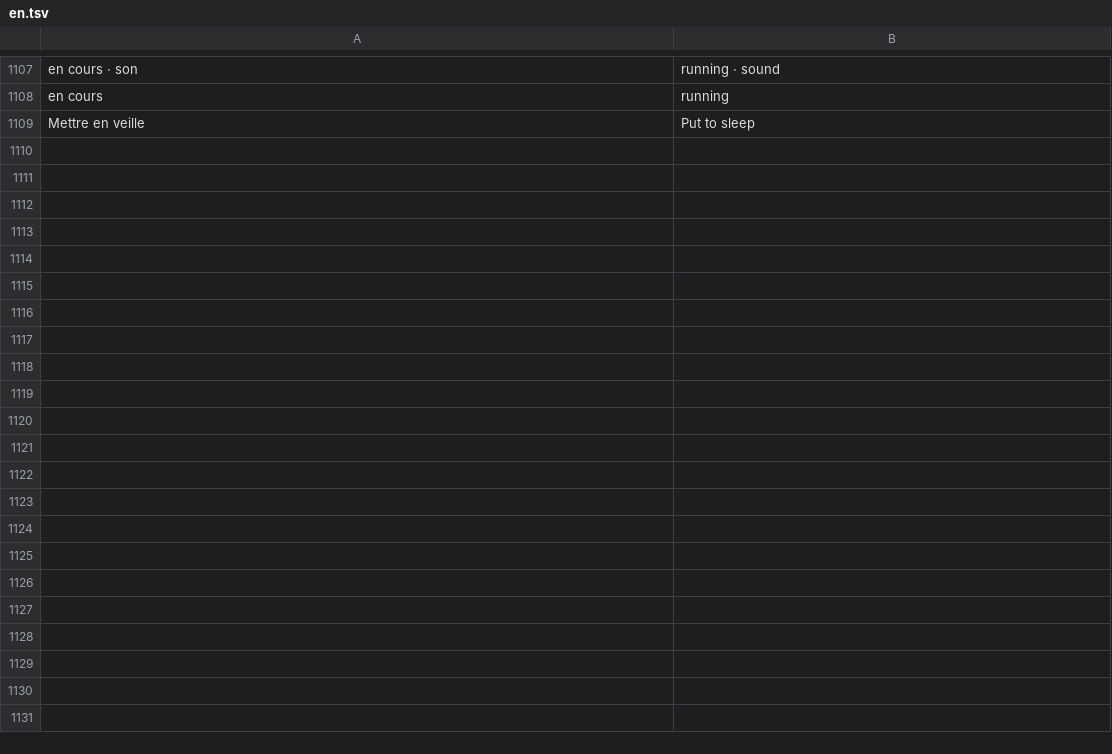
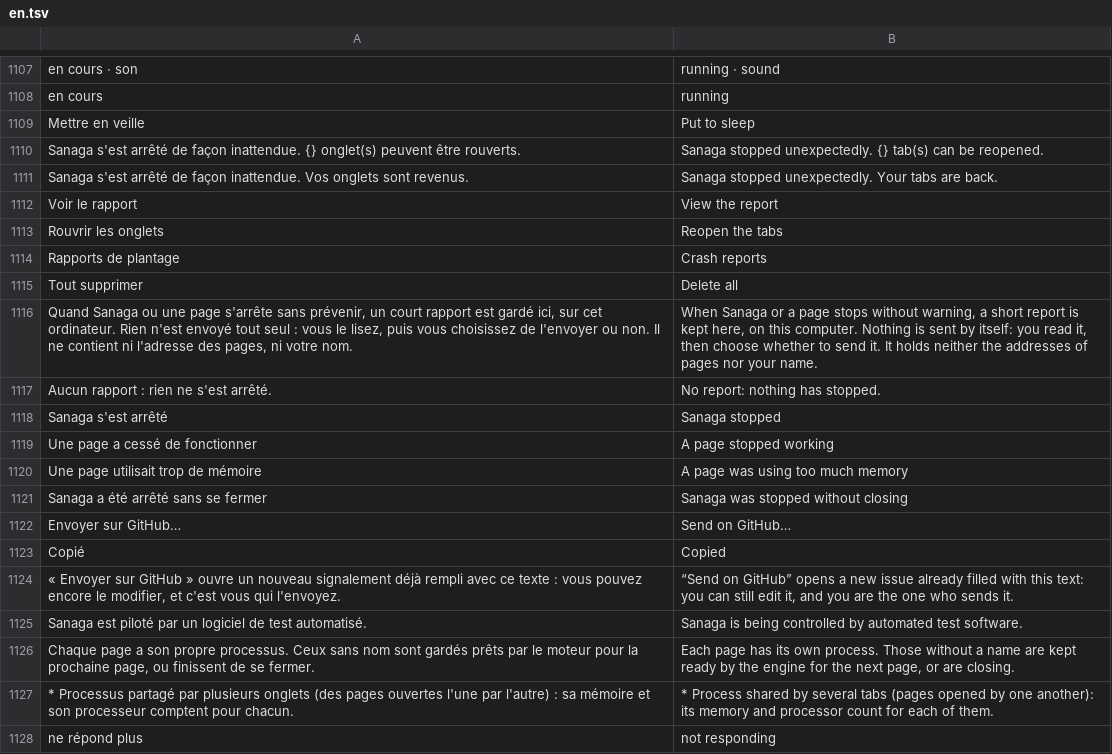
Before and after one commit to grassfieldhq/sanaga, a TSV file: assets/i18n/en.tsv, drawn as a sheet; only a part is shown, gaps mark what is left out.

```diff
--- a/assets/i18n/en.tsv
+++ b/assets/i18n/en.tsv
@@ -1109 +1109,20 @@ en cours	running
 Mettre en veille	Put to sleep
+Sanaga s'est arrêté de façon inattendue. {} onglet(s) peuvent être rouverts.	Sanaga stopped unexpectedly. {} tab(s) can be reopened.
+Sanaga s'est arrêté de façon inattendue. Vos onglets sont revenus.	Sanaga stopped unexpectedly. Your tabs are back.
+Voir le rapport	View the report
+Rouvrir les onglets	Reopen the tabs
+Rapports de plantage	Crash reports
+Tout supprimer	Delete all
+Quand Sanaga ou une page s'arrête sans prévenir, un court rapport est gardé ici, sur cet ordinateur. Rien n'est envoyé tout seul : vous le lisez, puis vous choisissez de l'envoyer ou non. Il ne contient ni l'adresse des pages, ni votre nom.	When Sanaga or a page stops without warning, a short report is kept here, on this computer. Nothing is sent by itself: you read it, then choose whether to send it. It holds neither the addresses of pages nor your name.
+Aucun rapport : rien ne s'est arrêté.	No report: nothing has stopped.
+Sanaga s'est arrêté	Sanaga stopped
+Une page a cessé de fonctionner	A page stopped working
+Une page utilisait trop de mémoire	A page was using too much memory
+Sanaga a été arrêté sans se fermer	Sanaga was stopped without closing
+Envoyer sur GitHub…	Send on GitHub…
+Copié	Copied
+« Envoyer sur GitHub » ouvre un nouveau signalement déjà rempli avec ce texte : vous pouvez encore le modifier, et c'est vous qui l'envoyez.	“Send on GitHub” opens a new issue already filled with this text: you can still edit it, and you are the one who sends it.
+Sanaga est piloté par un logiciel de test automatisé.	Sanaga is being controlled by automated test software.
+Chaque page a son propre processus. Ceux sans nom sont gardés prêts par le moteur pour la prochaine page, ou finissent de se fermer.	Each page has its own process. Those without a name are kept ready by the engine for the next page, or are closing.
+* Processus partagé par plusieurs onglets (des pages ouvertes l'une par l'autre) : sa mémoire et son processeur comptent pour chacun.	* Process shared by several tabs (pages opened by one another): its memory and processor count for each of them.
+ne répond plus	not responding
```
Also changed, not shown: assets/i18n/de.tsv, assets/i18n/es.tsv, 54 other files.
